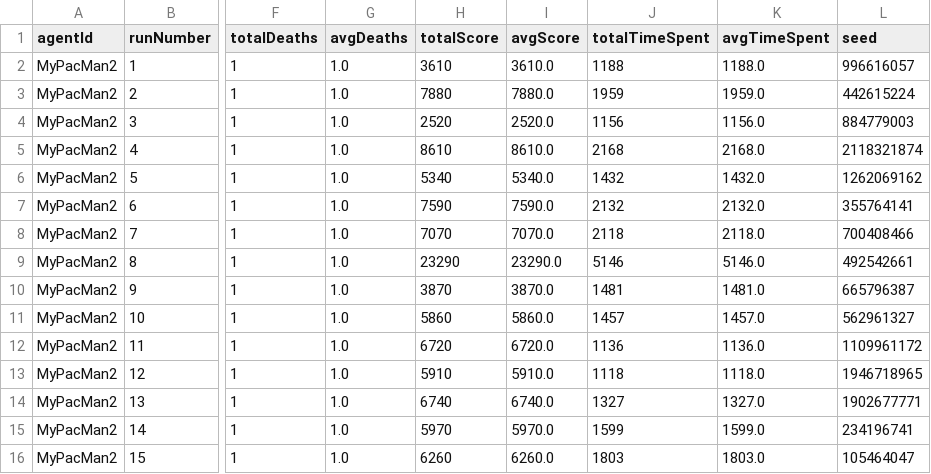
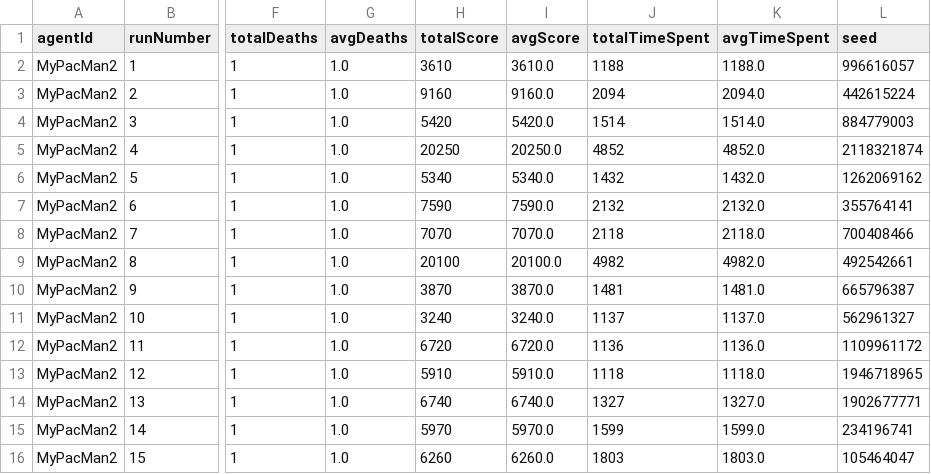
Before and after one commit to flower-go/MFF-MasterStudy, a CSV file: ArtificalInteligence/MsPacMan-vs-Ghosts-AI-master/results/MyPacMan2.runs.avgs.csv, drawn as a sheet; only a part is shown, gaps mark what is left out; the diff covers the shown part only; the diff names each change by its address in the sheet, - before the commit and + after, or states it on an @@ line.

```diff
--- a/ArtificalInteligence/MsPacMan-vs-Ghosts-AI-master/results/MyPacMan2.runs.avgs.csv
+++ b/ArtificalInteligence/MsPacMan-vs-Ghosts-AI-master/results/MyPacMan2.runs.avgs.csv
-H3 (totalScore): 7880
+H3 (totalScore): 9160
-I3 (avgScore): 7880.0
+I3 (avgScore): 9160.0
-J3 (totalTimeSpent): 1959
+J3 (totalTimeSpent): 2094
-K3 (avgTimeSpent): 1959.0
+K3 (avgTimeSpent): 2094.0
-H4 (totalScore): 2520
+H4 (totalScore): 5420
-I4 (avgScore): 2520.0
+I4 (avgScore): 5420.0
-J4 (totalTimeSpent): 1156
+J4 (totalTimeSpent): 1514
-K4 (avgTimeSpent): 1156.0
+K4 (avgTimeSpent): 1514.0
-H5 (totalScore): 8610
+H5 (totalScore): 20250
-I5 (avgScore): 8610.0
+I5 (avgScore): 20250.0
-J5 (totalTimeSpent): 2168
+J5 (totalTimeSpent): 4852
-K5 (avgTimeSpent): 2168.0
+K5 (avgTimeSpent): 4852.0
-H9 (totalScore): 23290
+H9 (totalScore): 20100
-I9 (avgScore): 23290.0
+I9 (avgScore): 20100.0
-J9 (totalTimeSpent): 5146
+J9 (totalTimeSpent): 4982
-K9 (avgTimeSpent): 5146.0
+K9 (avgTimeSpent): 4982.0
-H11 (totalScore): 5860
+H11 (totalScore): 3240
-I11 (avgScore): 5860.0
+I11 (avgScore): 3240.0
-J11 (totalTimeSpent): 1457
+J11 (totalTimeSpent): 1137
-K11 (avgTimeSpent): 1457.0
+K11 (avgTimeSpent): 1137.0
```
Also changed, not shown: 28 edited cells elsewhere in this file, ArtificalInteligence/MsPacMan-vs-Ghosts-AI-master/results/results.csv, 17 other files.
